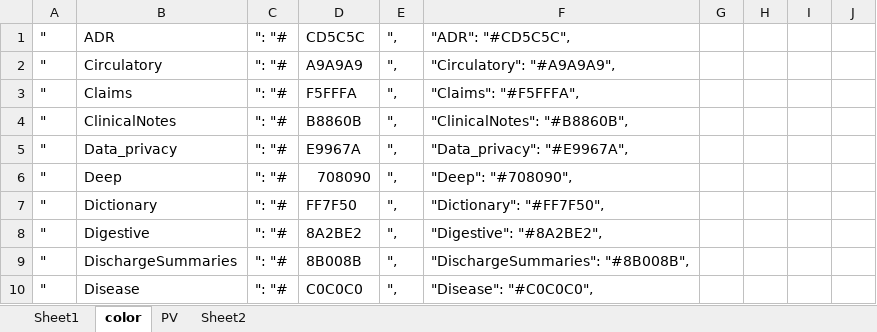
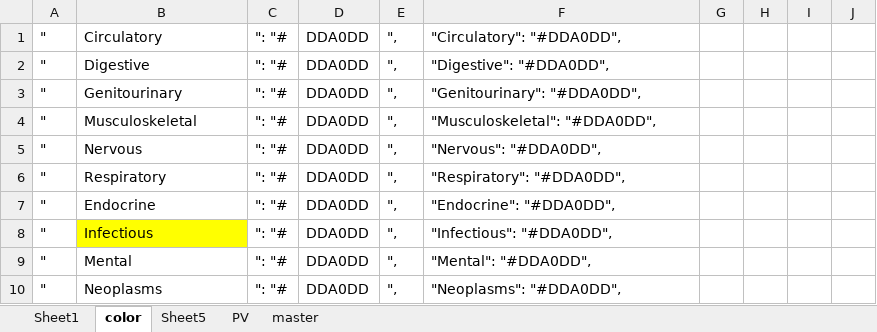
Before and after one commit to sunyangfu/sunyangfu.github.io, an Excel workbook: d3/cnr_d3.xlsx, sheet color, drawn as a sheet; only a part is shown; values as stored, in another font and other column widths than the file's, no borders; conditional formats not drawn; the diff covers the shown part only; the diff names each change by its address in the sheet, - before the commit and + after, or states it on an @@ line.

```diff
--- a/d3/cnr_d3.xlsx (sheet color)
+++ b/d3/cnr_d3.xlsx (sheet color)
-sheet tab: Sheet2
+sheet tab: master
+sheet tab: Sheet5
-B1: ADR
+B1: Circulatory
-D1: CD5C5C
+D1: DDA0DD
-F1: "ADR": "#CD5C5C",
+F1: "Circulatory": "#DDA0DD",
-B2: Circulatory
+B2: Digestive
-D2: A9A9A9
+D2: DDA0DD
-F2: "Circulatory": "#A9A9A9",
+F2: "Digestive": "#DDA0DD",
-B3: Claims
+B3: Genitourinary
-D3: F5FFFA
+D3: DDA0DD
-F3: "Claims": "#F5FFFA",
+F3: "Genitourinary": "#DDA0DD",
-B4: ClinicalNotes
+B4: Musculoskeletal
-D4: B8860B
+D4: DDA0DD
-F4: "ClinicalNotes": "#B8860B",
+F4: "Musculoskeletal": "#DDA0DD",
-B5: Data_privacy
+B5: Nervous
-D5: E9967A
+D5: DDA0DD
-F5: "Data_privacy": "#E9967A",
+F5: "Nervous": "#DDA0DD",
-B6: Deep
+B6: Respiratory
-D6: 708090
+D6: DDA0DD
-F6: "Deep": "#708090",
+F6: "Respiratory": "#DDA0DD",
-B7: Dictionary
+B7: Endocrine
-D7: FF7F50
+D7: DDA0DD
-F7: "Dictionary": "#FF7F50",
+F7: "Endocrine": "#DDA0DD",
-B8: Digestive
+B8: Infectious
-B8 fill: none
+B8 fill: #FFFF00
-D8: 8A2BE2
+D8: DDA0DD
-F8: "Digestive": "#8A2BE2",
+F8: "Infectious": "#DDA0DD",
-B9: DischargeSummaries
+B9: Mental
-D9: 8B008B
+D9: DDA0DD
-F9: "DischargeSummaries": "#8B008B",
+F9: "Mental": "#DDA0DD",
-B10: Disease
+B10: Neoplasms
-D10: C0C0C0
+D10: DDA0DD
-F10: "Disease": "#C0C0C0",
+F10: "Neoplasms": "#DDA0DD",
```
Also changed, not shown: 101 edited cells and cell formats elsewhere in this sheet, sheet Sheet1, sheet master, formulas that keep their value, 1 other file.
